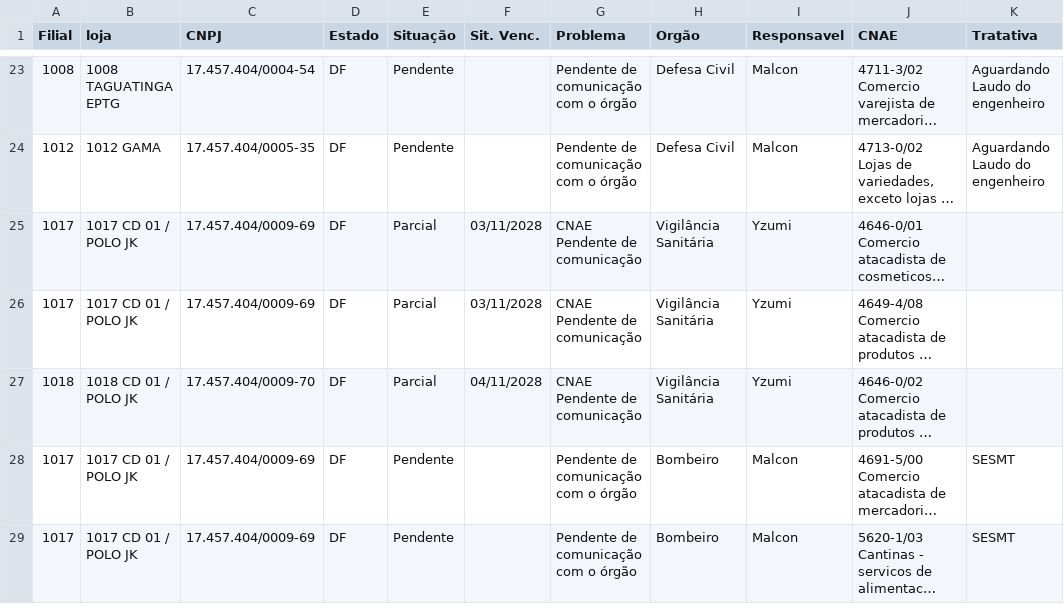
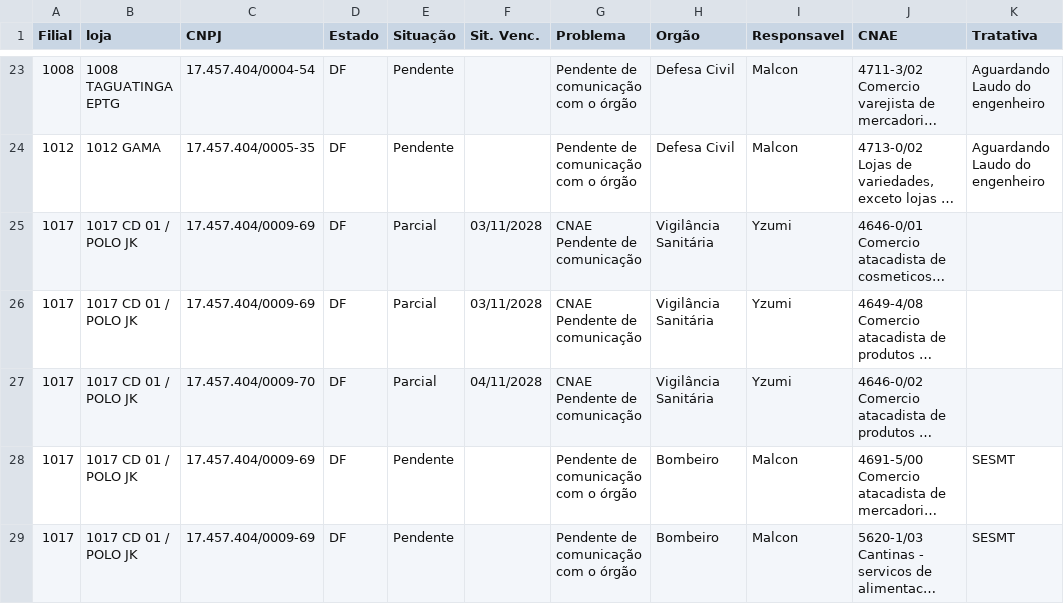
Before and after one commit to ericpaulorodrigues9-dev/DASHBOARD-LICENCAS, a CSV file: CNAE.csv, drawn as a sheet; only a part is shown, gaps mark what is left out; long unchanged cells end in …; the diff names each change by its address in the sheet, - before the commit and + after, or states it on an @@ line.

Commit message:
Add files via upload

```diff
--- a/CNAE.csv
+++ b/CNAE.csv
-A27 (Filial): 1018
+A27 (Filial): 1017
-B27 (loja): 1018 CD 01 / POLO JK
+B27 (loja): 1017 CD 01 / POLO JK
```
